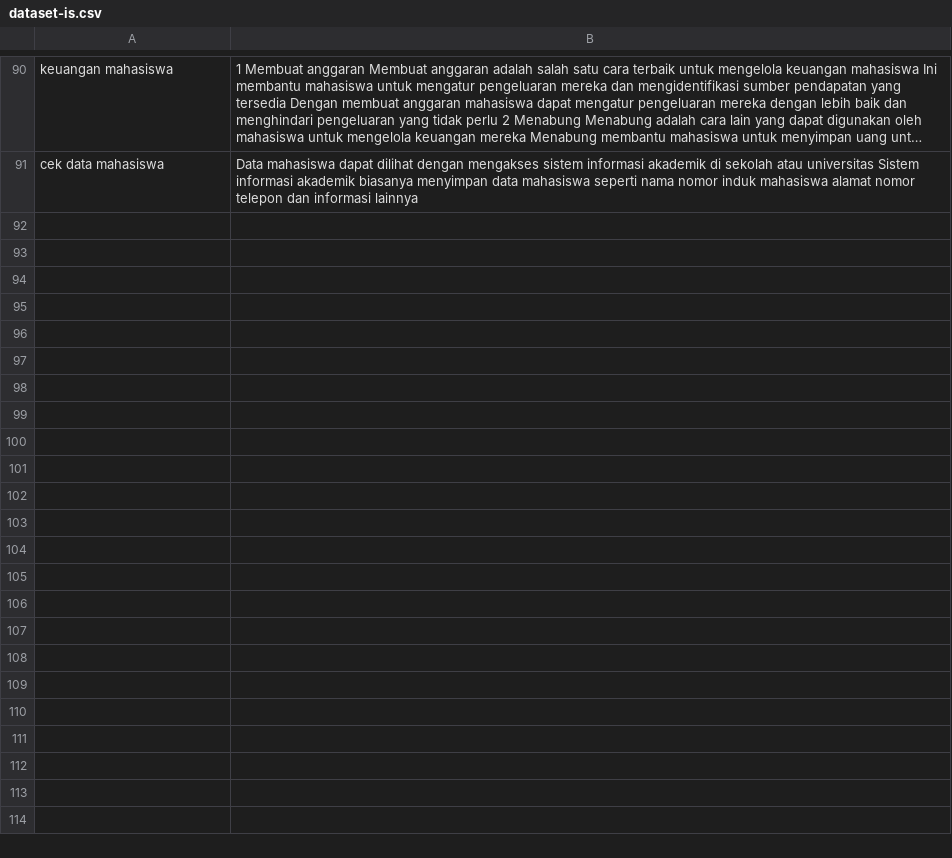
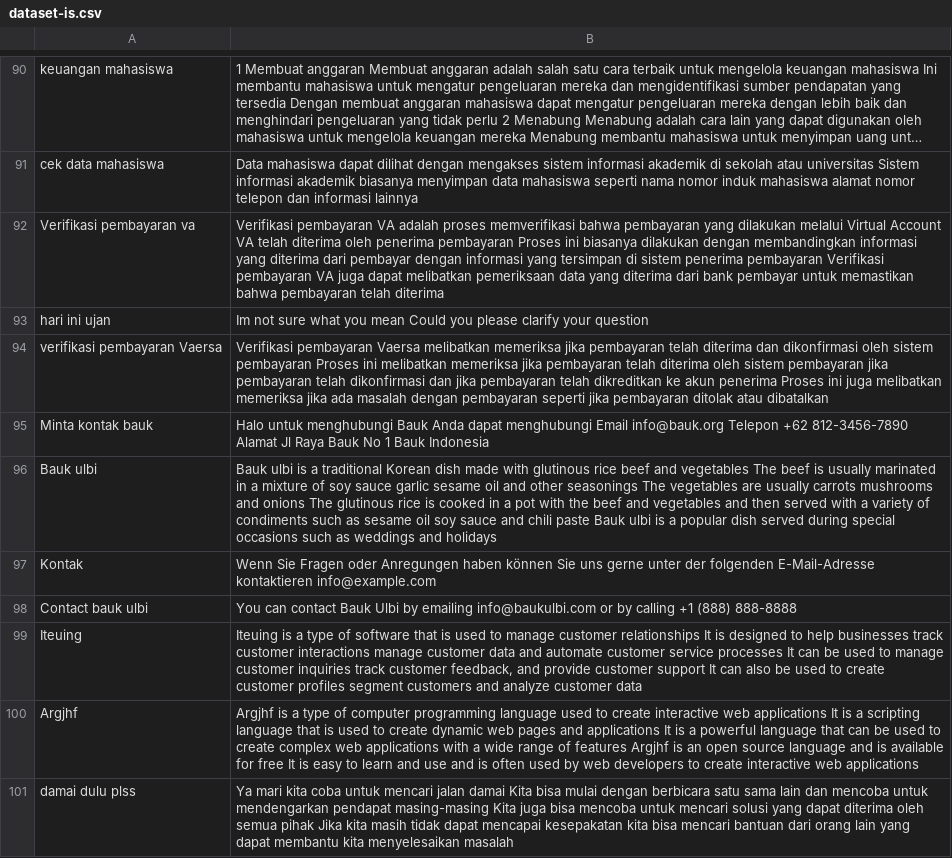
Before and after one commit to anakilang-ai/clean-dan-validasi-data, a CSV file: dataset/isnaenti-dataset/dataset-is.csv, drawn as a sheet; only a part is shown, gaps mark what is left out; long unchanged cells end in …; the diff names each change by its address in the sheet, - before the commit and + after, or states it on an @@ line.

Commit message:
clean3

```diff
--- a/dataset/isnaenti-dataset/dataset-is.csv
+++ b/dataset/isnaenti-dataset/dataset-is.csv
+row 92: Verifikasi pembayaran va | Verifikasi pembayaran VA adalah proses memverifikasi bahwa pembayaran yang dilakukan melalui Virtual Account VA telah diterima oleh penerima pembayaran Proses ini biasanya dilakukan dengan membandingkan informasi yang diterima dari pembayar dengan informasi yang tersimpan di sistem penerima pembayaran Verifikasi pembayaran VA juga dapat melibatkan pemeriksaan data yang diterima dari bank pembayar untuk memastikan bahwa pembayaran telah diterima
+row 93: hari ini ujan | Im not sure what you mean Could you please clarify your question
+row 94: verifikasi pembayaran Vaersa | Verifikasi pembayaran Vaersa melibatkan memeriksa jika pembayaran telah diterima dan dikonfirmasi oleh sistem pembayaran Proses ini melibatkan memeriksa jika pembayaran telah diterima oleh sistem pembayaran jika pembayaran telah dikonfirmasi dan jika pembayaran telah dikreditkan ke akun penerima Proses ini juga melibatkan memeriksa jika ada masalah dengan pembayaran seperti jika pembayaran ditolak atau dibatalkan
+row 95: Minta kontak bauk | Halo untuk menghubungi Bauk Anda dapat menghubungi Email info@bauk.org Telepon +62 812-3456-7890 Alamat Jl Raya Bauk No 1 Bauk Indonesia
+row 96: Bauk ulbi | Bauk ulbi is a traditional Korean dish made with glutinous rice beef and vegetables The beef is usually marinated in a mixture of soy sauce garlic sesame oil and other seasonings The vegetables are usually carrots mushrooms and onions The glutinous rice is cooked in a pot with the beef and vegetables and then served with a variety of condiments such as sesame oil soy sauce and chili paste Bauk ulbi is a popular dish served during special occasions such as weddings and holidays
+row 97: Kontak | Wenn Sie Fragen oder Anregungen haben können Sie uns gerne unter der folgenden E-Mail-Adresse kontaktieren info@example.com
+row 98: Contact bauk ulbi | You can contact Bauk Ulbi by emailing info@baukulbi.com or by calling +1 (888) 888-8888
+row 99: Iteuing | Iteuing is a type of software that is used to manage customer relationships It is designed to help businesses track customer interactions manage customer data and automate customer service processes It can be used to manage customer inquiries track customer feedback, and provide customer support It can also be used to create customer profiles segment customers and analyze customer data
+row 100: Argjhf | Argjhf is a type of computer programming language used to create interactive web applications It is a scripting language that is used to create dynamic web pages and applications It is a powerful language that can be used to create complex web applications with a wide range of features Argjhf is an open source language and is available for free It is easy to learn and use and is often used by web developers to create interactive web applications
+row 101: damai dulu plss | Ya mari kita coba untuk mencari jalan damai Kita bisa mulai dengan berbicara satu sama lain dan mencoba untuk mendengarkan pendapat masing-masing Kita juga bisa mencoba untuk mencari solusi yang dapat diterima oleh semua pihak Jika kita masih tidak dapat mencapai kesepakatan kita bisa mencari bantuan dari orang lain yang dapat membantu kita menyelesaikan masalah
```
